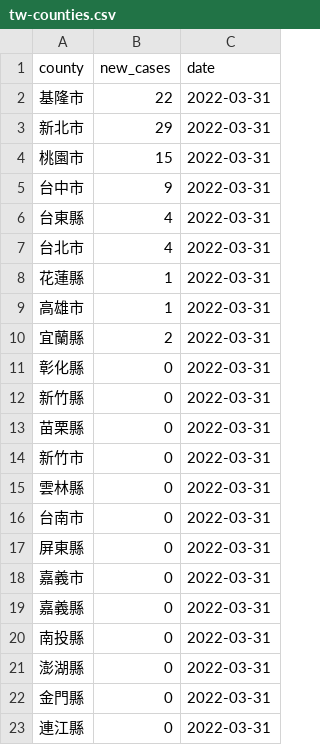
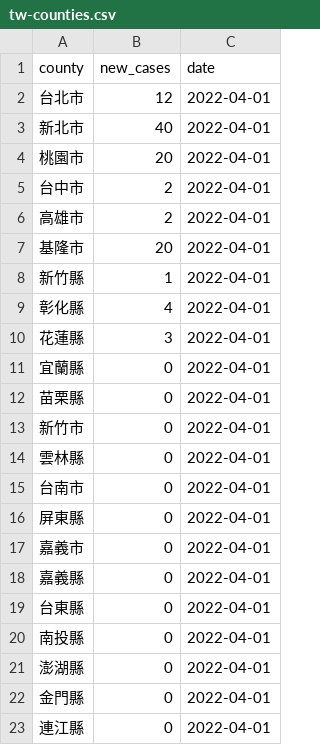
Before and after one commit to tnl-graphics/covid-19-data, a CSV file: live/tw-counties.csv, drawn as a sheet.

Commit message:
Flat: latest data (2022-04-01T16:07:07.074Z) {   "date": "2022-04-01T16:07:07.074Z",   "files": [     {       "name": "tw-counties.csv",       "deltaBytes": 510,       "source": "https://datastore.thenewslens.com/infographic/covid-19-data/tw-counties.csv"     },     {       "name": "live/tw-counties.csv",       "deltaBytes": 1,       "source": "https://datastore.thenewslens.com/infographic/covid-19-data/live/tw-counties.csv"     },     {       "name": "live/tw.csv",       "deltaBytes": 1,       "source": "https://datastore.thenewslens.com/infographic/covid-19-data/live/tw.csv"     },     {       "name": "rolling-averages/tw-counties.csv",       "deltaBytes": 857,       "source": "https://datastore.thenewslens.com/infographic/covid-19-data/rolling-averages/tw-counties.csv"     }   ] }

```diff
--- a/live/tw-counties.csv
+++ b/live/tw-counties.csv
@@ -1,23 +1,23 @@
 county,new_cases,date
-基隆市,22,2022-03-31
-新北市,29,2022-03-31
-桃園市,15,2022-03-31
-台中市,9,2022-03-31
-台東縣,4,2022-03-31
-台北市,4,2022-03-31
-花蓮縣,1,2022-03-31
-高雄市,1,2022-03-31
-宜蘭縣,2,2022-03-31
-彰化縣,0,2022-03-31
-新竹縣,0,2022-03-31
-苗栗縣,0,2022-03-31
-新竹市,0,2022-03-31
-雲林縣,0,2022-03-31
-台南市,0,2022-03-31
-屏東縣,0,2022-03-31
-嘉義市,0,2022-03-31
-嘉義縣,0,2022-03-31
-南投縣,0,2022-03-31
-澎湖縣,0,2022-03-31
-金門縣,0,2022-03-31
-連江縣,0,2022-03-31
+台北市,12,2022-04-01
+新北市,40,2022-04-01
+桃園市,20,2022-04-01
+台中市,2,2022-04-01
+高雄市,2,2022-04-01
+基隆市,20,2022-04-01
+新竹縣,1,2022-04-01
+彰化縣,4,2022-04-01
+花蓮縣,3,2022-04-01
+宜蘭縣,0,2022-04-01
+苗栗縣,0,2022-04-01
+新竹市,0,2022-04-01
+雲林縣,0,2022-04-01
+台南市,0,2022-04-01
+屏東縣,0,2022-04-01
+嘉義市,0,2022-04-01
+嘉義縣,0,2022-04-01
+台東縣,0,2022-04-01
+南投縣,0,2022-04-01
+澎湖縣,0,2022-04-01
+金門縣,0,2022-04-01
+連江縣,0,2022-04-01
```
Also changed, not shown: rolling-averages/tw-counties.csv, tw-counties.csv, 1 other file.
